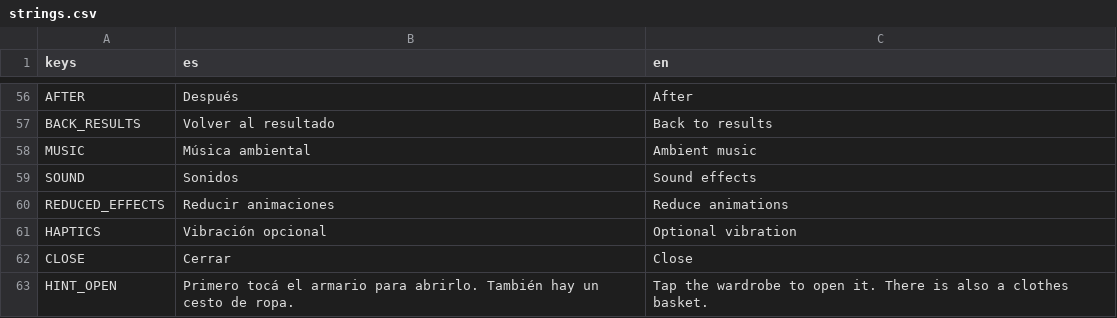
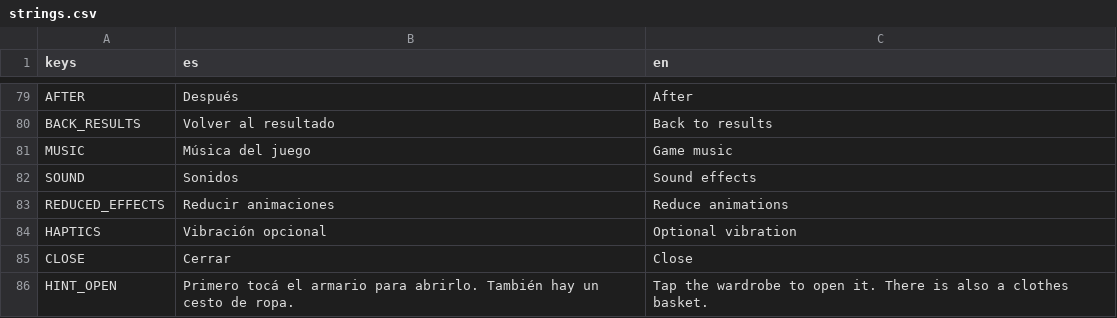
Before and after one commit to msatelier/ORGANIZATION-HERO_6S-MASTERY, a CSV file: localization/strings.csv, drawn as a sheet; only a part is shown, gaps mark what is left out; the diff covers the shown part only.

Commit message:
Add portrait mobile layout and rhythmic game music

```diff
--- a/localization/strings.csv
+++ b/localization/strings.csv
@@ -57,3 +80,3 @@
 "BACK_RESULTS","Volver al resultado","Back to results"
-"MUSIC","Música ambiental","Ambient music"
+"MUSIC","Música del juego","Game music"
 "SOUND","Sonidos","Sound effects"
```
Also changed, not shown: 23 added rows elsewhere in this file, 38 other files.
